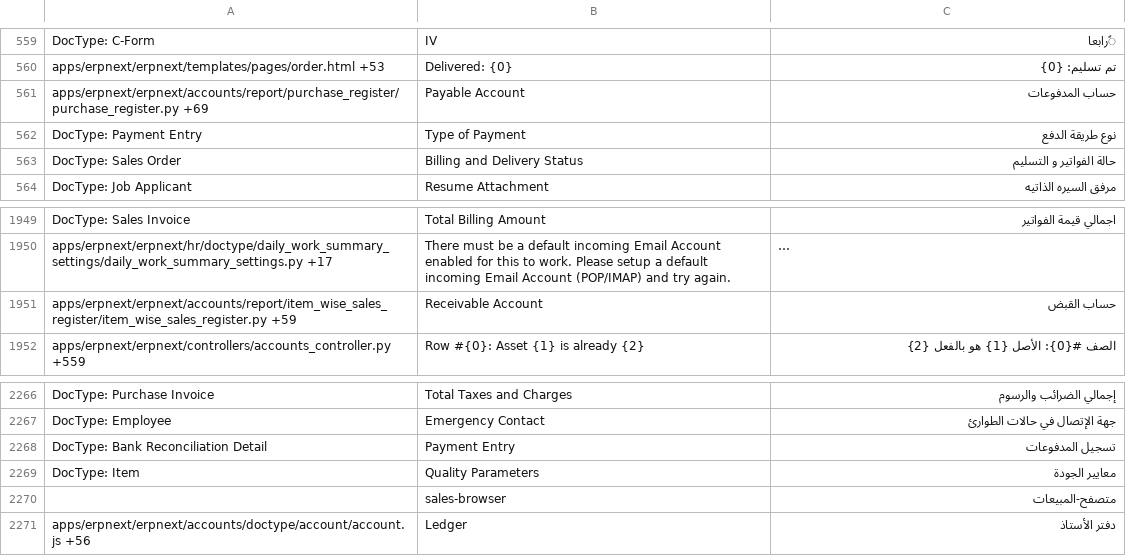
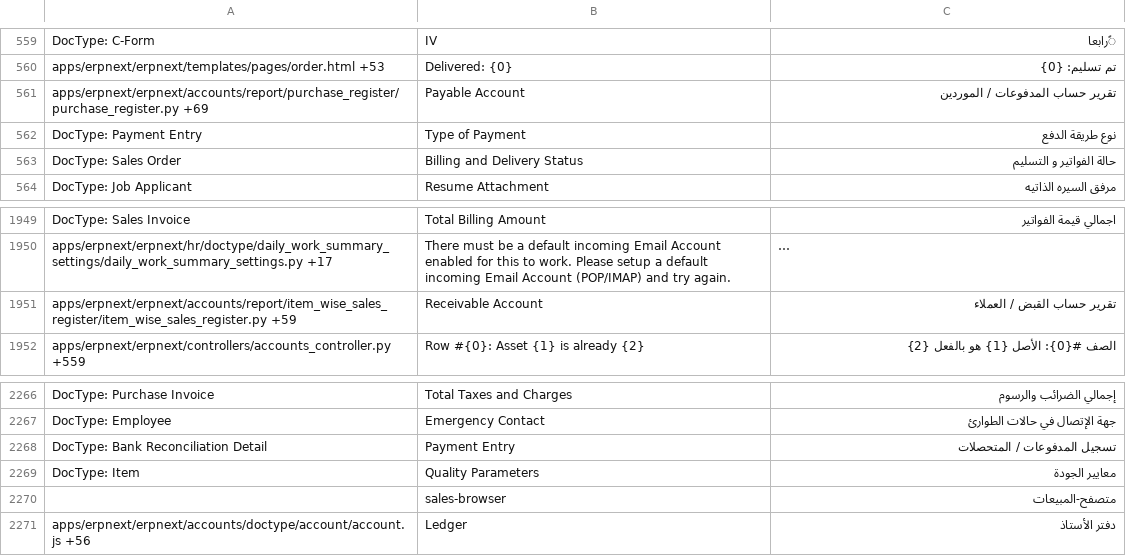
Before and after one commit to elba7r/system, a CSV file: erpnext/translations/ar.csv, drawn as a sheet; only a part is shown, gaps mark what is left out; long unchanged cells end in …; the diff names each change by its address in the sheet, - before the commit and + after, or states it on an @@ line.

Commit message:
fix-arabi

```diff
--- a/erpnext/translations/ar.csv
+++ b/erpnext/translations/ar.csv
-C561: حساب المدفوعات
+C561: تقرير حساب المدفوعات / الموردين
-C1951: حساب القبض
+C1951: تقرير حساب القبض / العملاء
-C2268: تسجيل المدفوعات
+C2268: تسجيل المدفوعات / المتحصلات
```
